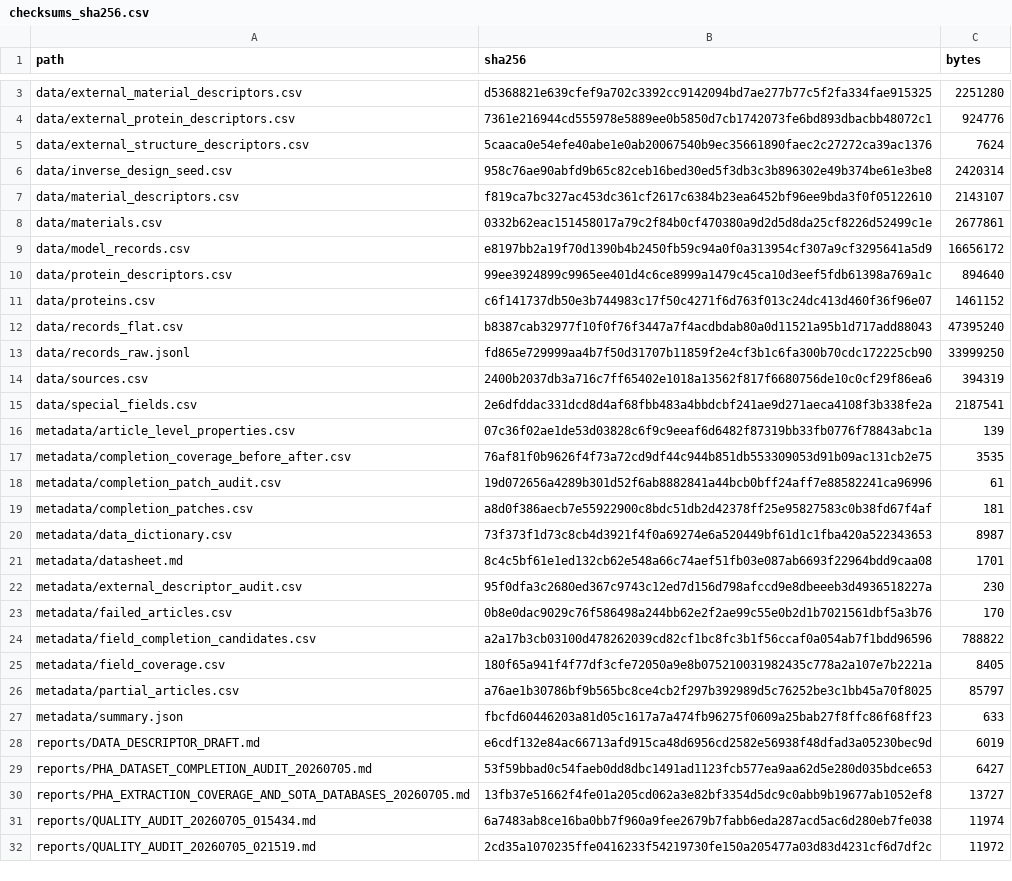
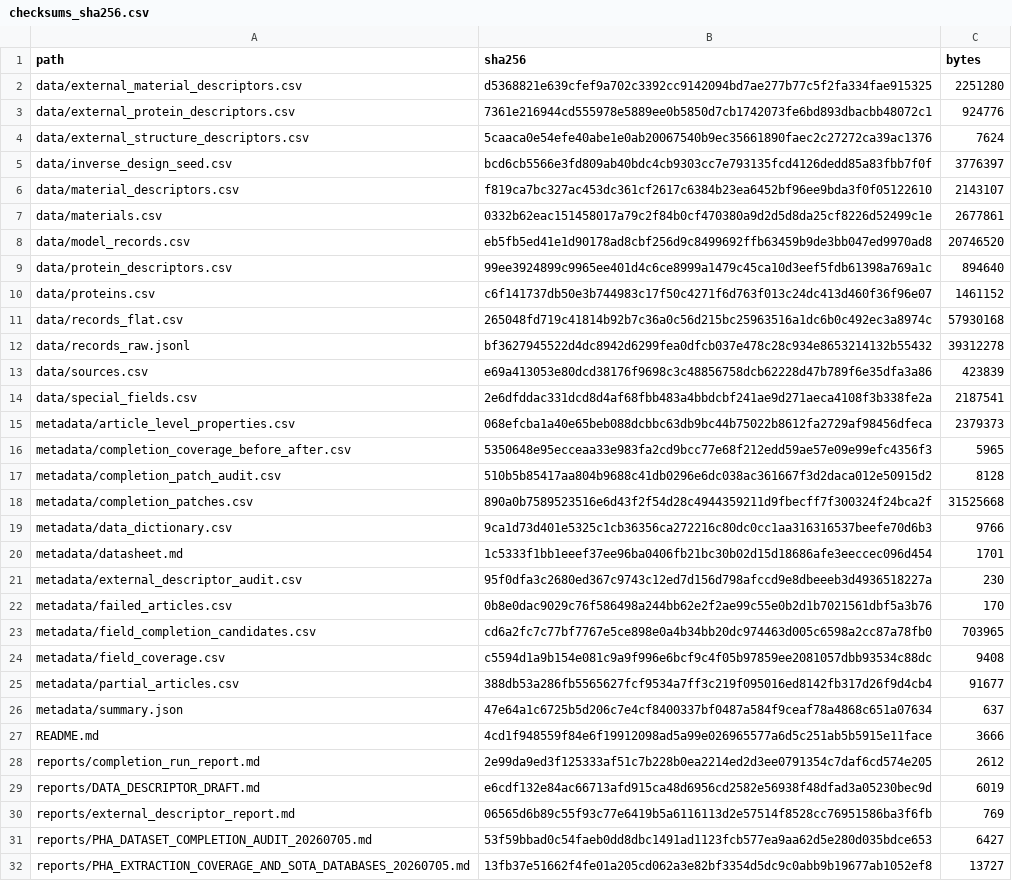
Before and after one commit to sunyrain/PHA, a CSV file: data/curated/pha_scientific_dataset_20260705/metadata/checksums_sha256.csv, drawn as a sheet; only a part is shown, gaps mark what is left out; the shorter side is filled out with more unchanged rows; the diff covers the shown part only.

```diff
--- a/data/curated/pha_scientific_dataset_20260705/metadata/checksums_sha256.csv
+++ b/data/curated/pha_scientific_dataset_20260705/metadata/checksums_sha256.csv
@@ -5,25 +4,28 @@ data/external_protein_descriptors.csv,7361e216944cd555978e5889ee0b5850d7cb174207
 data/external_structure_descriptors.csv,5caaca0e54efe40abe1e0ab20067540b9ec35661890faec2c27272ca39ac1376,7624
-data/inverse_design_seed.csv,958c76ae90abfd9b65c82ceb16bed30ed5f3db3c3b896302e49b374be61e3be8,2420314
+data/inverse_design_seed.csv,bcd6cb5566e3fd809ab40bdc4cb9303cc7e793135fcd4126dedd85a83fbb7f0f,3776397
 data/material_descriptors.csv,f819ca7bc327ac453dc361cf2617c6384b23ea6452bf96ee9bda3f0f05122610,2143107
 data/materials.csv,0332b62eac151458017a79c2f84b0cf470380a9d2d5d8da25cf8226d52499c1e,2677861
-data/model_records.csv,e8197bb2a19f70d1390b4b2450fb59c94a0f0a313954cf307a9cf3295641a5d9,16656172
+data/model_records.csv,eb5fb5ed41e1d90178ad8cbf256d9c8499692ffb63459b9de3bb047ed9970ad8,20746520
 data/protein_descriptors.csv,99ee3924899c9965ee401d4c6ce8999a1479c45ca10d3eef5fdb61398a769a1c,894640
 data/proteins.csv,c6f141737db50e3b744983c17f50c4271f6d763f013c24dc413d460f36f96e07,1461152
-data/records_flat.csv,b8387cab32977f10f0f76f3447a7f4acdbdab80a0d11521a95b1d717add88043,47395240
-data/records_raw.jsonl,fd865e729999aa4b7f50d31707b11859f2e4cf3b1c6fa300b70cdc172225cb90,33999250
-data/sources.csv,2400b2037db3a716c7ff65402e1018a13562f817f6680756de10c0cf29f86ea6,394319
+data/records_flat.csv,265048fd719c41814b92b7c36a0c56d215bc25963516a1dc6b0c492ec3a8974c,57930168
+data/records_raw.jsonl,bf3627945522d4dc8942d6299fea0dfcb037e478c28c934e8653214132b55432,39312278
+data/sources.csv,e69a413053e80dcd38176f9698c3c48856758dcb62228d47b789f6e35dfa3a86,423839
 data/special_fields.csv,2e6dfddac331dcd8d4af68fbb483a4bbdcbf241ae9d271aeca4108f3b338fe2a,2187541
-metadata/article_level_properties.csv,07c36f02ae1de53d03828c6f9c9eeaf6d6482f87319bb33fb0776f78843abc1a,139
-metadata/completion_coverage_before_after.csv,76af81f0b9626f4f73a72cd9df44c944b851db553309053d91b09ac131cb2e75,3535
-metadata/completion_patch_audit.csv,19d072656a4289b301d52f6ab8882841a44bcb0bff24aff7e88582241ca96996,61
-metadata/completion_patches.csv,a8d0f386aecb7e55922900c8bdc51db2d42378ff25e95827583c0b38fd67f4af,181
-metadata/data_dictionary.csv,73f373f1d73c8cb4d3921f4f0a69274e6a520449bf61d1c1fba420a522343653,8987
-metadata/datasheet.md,8c4c5bf61e1ed132cb62e548a66c74aef51fb03e087ab6693f22964bdd9caa08,1701
+metadata/article_level_properties.csv,068efcba1a40e65beb088dcbbc63db9bc44b75022b8612fa2729af98456dfeca,2379373
+metadata/completion_coverage_before_after.csv,5350648e95ecceaa33e983fa2cd9bcc77e68f212edd59ae57e09e99efc4356f3,5965
+metadata/completion_patch_audit.csv,510b5b85417aa804b9688c41db0296e6dc038ac361667f3d2daca012e50915d2,8128
+metadata/completion_patches.csv,890a0b7589523516e6d43f2f54d28c4944359211d9fbecff7f300324f24bca2f,31525668
+metadata/data_dictionary.csv,9ca1d73d401e5325c1cb36356ca272216c80dc0cc1aa316316537beefe70d6b3,9766
+metadata/datasheet.md,1c5333f1bb1eeef37ee96ba0406fb21bc30b02d15d18686afe3eeccec096d454,1701
 metadata/external_descriptor_audit.csv,95f0dfa3c2680ed367c9743c12ed7d156d798afccd9e8dbeeeb3d4936518227a,230
 metadata/failed_articles.csv,0b8e0dac9029c76f586498a244bb62e2f2ae99c55e0b2d1b7021561dbf5a3b76,170
-metadata/field_completion_candidates.csv,a2a17b3cb03100d478262039cd82cf1bc8fc3b1f56ccaf0a054ab7f1bdd96596,788822
-metadata/field_coverage.csv,180f65a941f4f77df3cfe72050a9e8b075210031982435c778a2a107e7b2221a,8405
-metadata/partial_articles.csv,a76ae1b30786bf9b565bc8ce4cb2f297b392989d5c76252be3c1bb45a70f8025,85797
-metadata/summary.json,fbcfd60446203a81d05c1617a7a474fb96275f0609a25bab27f8ffc86f68ff23,633
+metadata/field_completion_candidates.csv,cd6a2fc7c77bf7767e5ce898e0a4b34bb20dc974463d005c6598a2cc87a78fb0,703965
+metadata/field_coverage.csv,c5594d1a9b154e081c9a9f996e6bcf9c4f05b97859ee2081057dbb93534c88dc,9408
+metadata/partial_articles.csv,388db53a286fb5565627fcf9534a7ff3c219f095016ed8142fb317d26f9d4cb4,91677
+metadata/summary.json,47e64a1c6725b5d206c7e4cf8400337bf0487a584f9ceaf78a4868c651a07634,637
+README.md,4cd1f948559f84e6f19912098ad5a99e026965577a6d5c251ab5b5915e11face,3666
+reports/completion_run_report.md,2e99da9ed3f125333af51c7b228b0ea2214ed2d3ee0791354c7daf6cd574e205,2612
 reports/DATA_DESCRIPTOR_DRAFT.md,e6cdf132e84ac66713afd915ca48d6956cd2582e56938f48dfad3a05230bec9d,6019
+reports/external_descriptor_report.md,06565d6b89c55f93c77e6419b5a6116113d2e57514f8528cc76951586ba3f6fb,769
 reports/PHA_DATASET_COMPLETION_AUDIT_20260705.md,53f59bbad0c54faeb0dd8dbc1491ad1123fcb577ea9aa62d5e280d035bdce653,6427
```
Also changed, not shown: 5 added rows and 3 removed rows elsewhere in this file, data/curated/pha_scientific_dataset_20260705/metadata/completion_coverage_before_after.csv, data/curated/pha_scientific_dataset_20260705/metadata/data_dictionary.csv, 18 other files.
